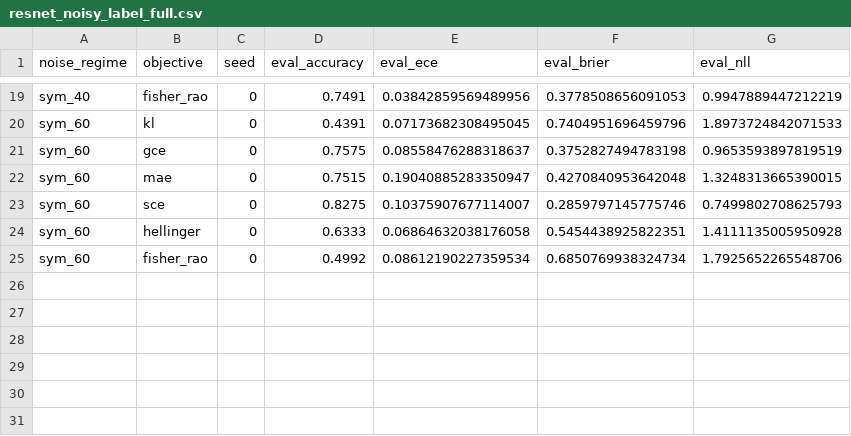
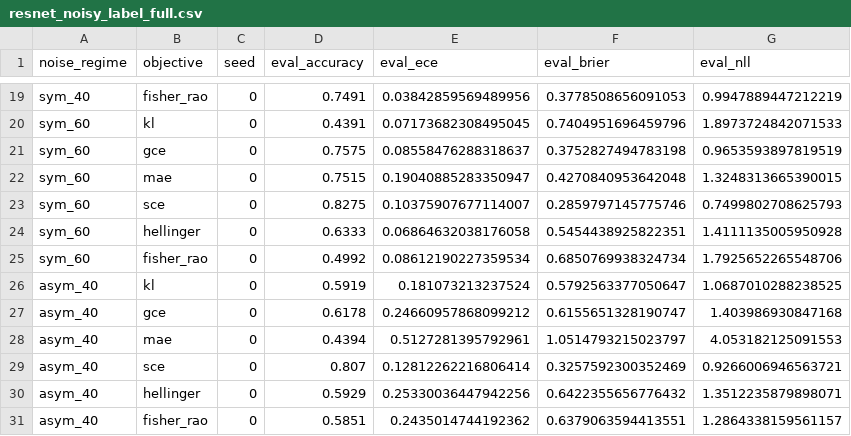
Before and after one commit to mbottoni/fisher-rao-ml, a CSV file: reports/results/resnet_noisy_label_full.csv, drawn as a sheet; only a part is shown, gaps mark what is left out.

Commit message:
resnet benchmark: complete seed 0 asym_40 (all 30 seed-0 rows)

```diff
--- a/reports/results/resnet_noisy_label_full.csv
+++ b/reports/results/resnet_noisy_label_full.csv
@@ -25 +25,7 @@ sym_60,hellinger,0,0.6333,0.06864632038176058,0.5454438925822351,1.4111135005950
 sym_60,fisher_rao,0,0.4992,0.08612190227359534,0.6850769938324734,1.7925652265548706
+asym_40,kl,0,0.5919,0.181073213237524,0.5792563377050647,1.0687010288238525
+asym_40,gce,0,0.6178,0.24660957868099212,0.6155651328190747,1.403986930847168
+asym_40,mae,0,0.4394,0.5127281395792961,1.0514793215023797,4.053182125091553
+asym_40,sce,0,0.807,0.12812262216806414,0.3257592300352469,0.9266006946563721
+asym_40,hellinger,0,0.5929,0.25330036447942256,0.6422355656776432,1.3512235879898071
+asym_40,fisher_rao,0,0.5851,0.2435014744192362,0.6379063594413551,1.2864338159561157
```
